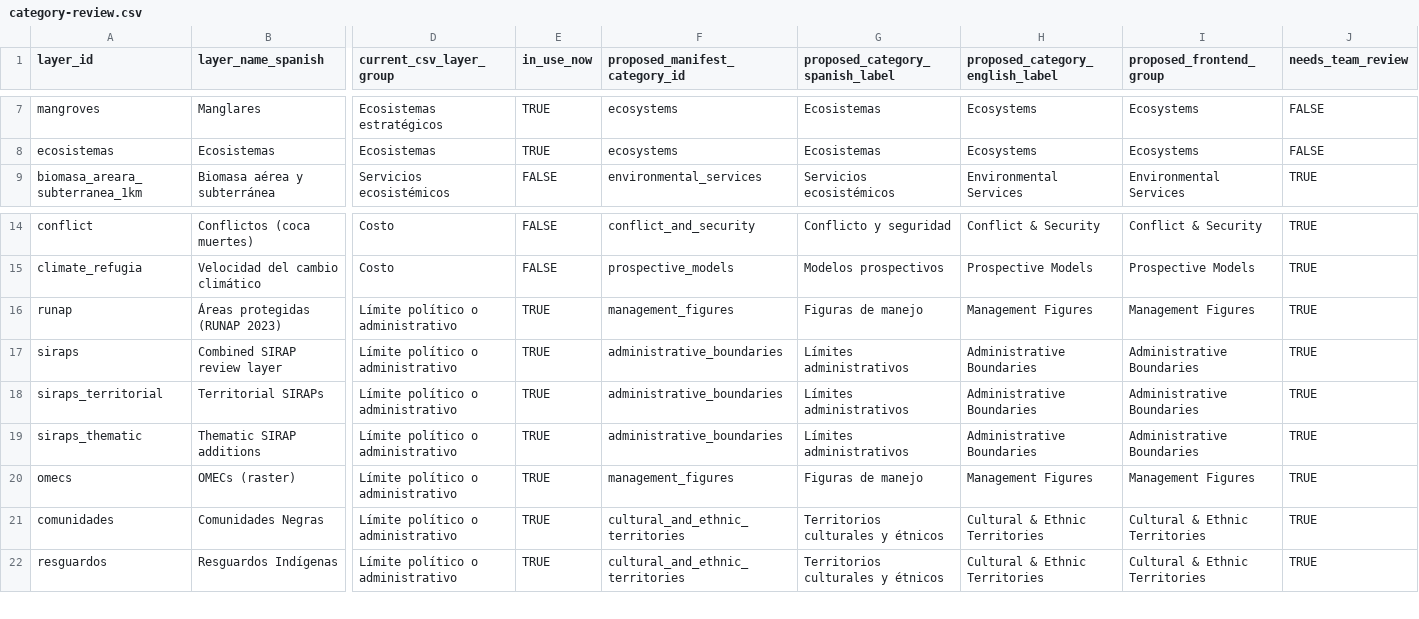
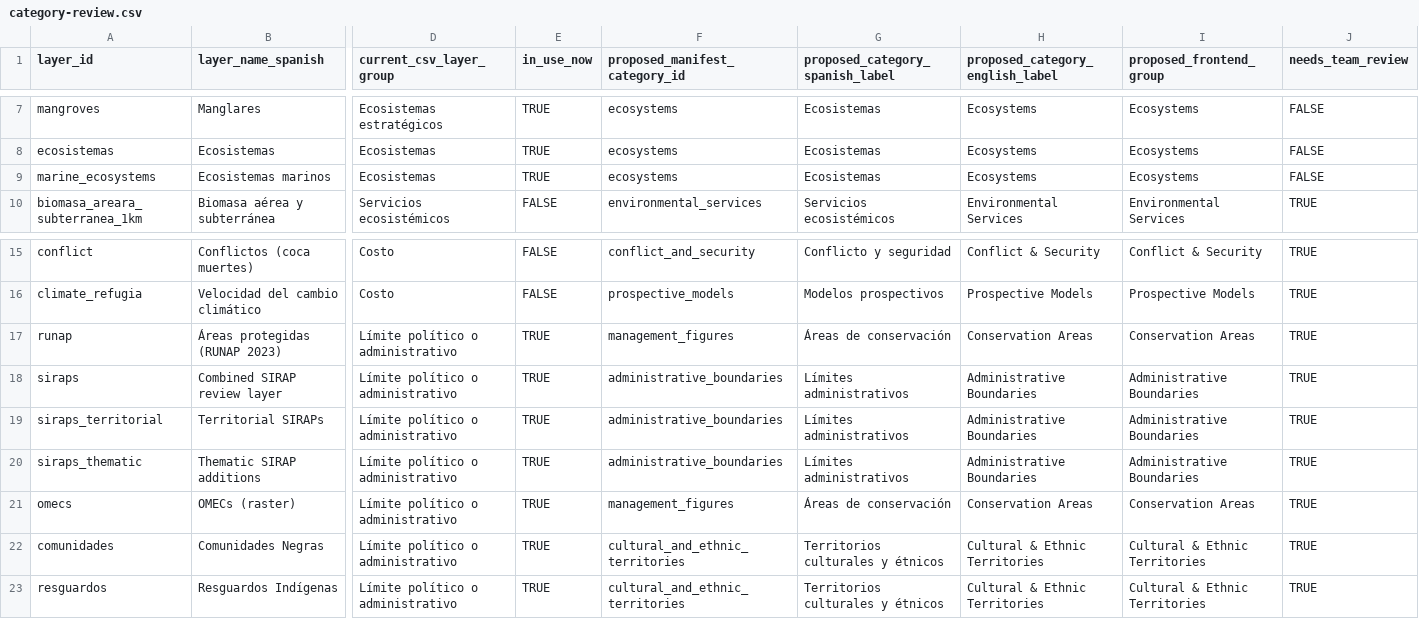
Before and after one commit to DISES-CI-UCSB/decision-making-tool, a CSV file: development-artifacts/layer-manifest/reports/category-review.csv, drawn as a sheet; only a part is shown, gaps mark what is left out; addresses are those after the commit; rows hold the shown columns only; the diff names each change by its address in the sheet, - before the commit and + after, or states it on an @@ line.

```diff
--- a/development-artifacts/layer-manifest/reports/category-review.csv
+++ b/development-artifacts/layer-manifest/reports/category-review.csv
+row 9: marine_ecosystems | Ecosistemas marinos | Ecosistemas | TRUE | ecosystems | Ecosistemas | Ecosystems | Ecosystems | FALSE
-G17 (proposed_category_spanish_label): Figuras de manejo
+G17 (proposed_category_spanish_label): Áreas de conservación
-H17 (proposed_category_english_label): Management Figures
+H17 (proposed_category_english_label): Conservation Areas
-I17 (proposed_frontend_group): Management Figures
+I17 (proposed_frontend_group): Conservation Areas
-G21 (proposed_category_spanish_label): Figuras de manejo
+G21 (proposed_category_spanish_label): Áreas de conservación
-H21 (proposed_category_english_label): Management Figures
+H21 (proposed_category_english_label): Conservation Areas
-I21 (proposed_frontend_group): Management Figures
+I21 (proposed_frontend_group): Conservation Areas
```
Also changed, not shown: data/Capas de entrada _ Input Layers - Capas de entrada requeridas (2).csv, 26 other files.
